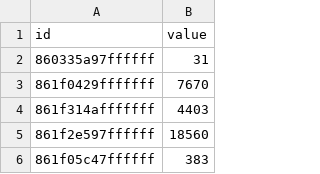
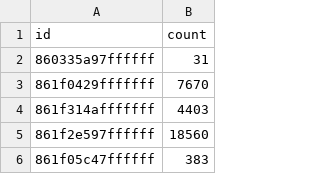
Before and after one commit to Akodiat/shipAhoy, a CSV file: map/densityPassenger.csv, drawn as a sheet; only a part is shown.

Commit message:
Use "count" instead of "value" in density map

```diff
--- a/map/densityPassenger.csv
+++ b/map/densityPassenger.csv
@@ -1,2 +1,2 @@
-id,value
+id,count
 860335a97ffffff,31
```
Also changed, not shown: map/densityTanker.csv, 2 other files.
